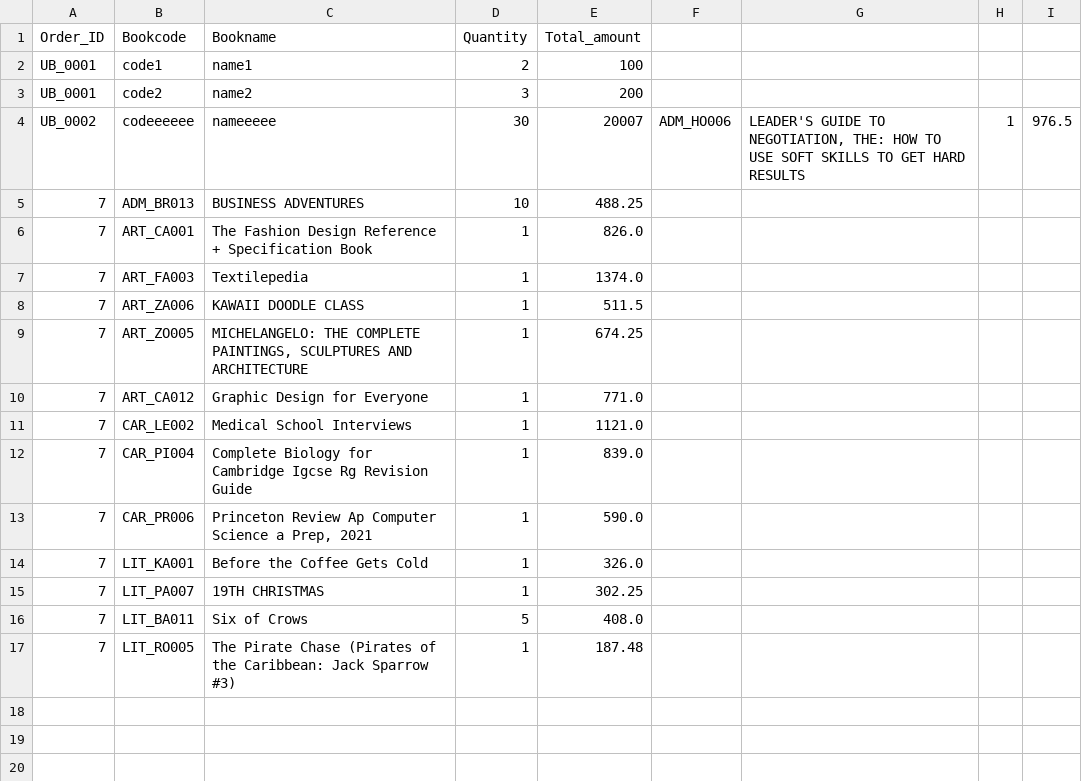
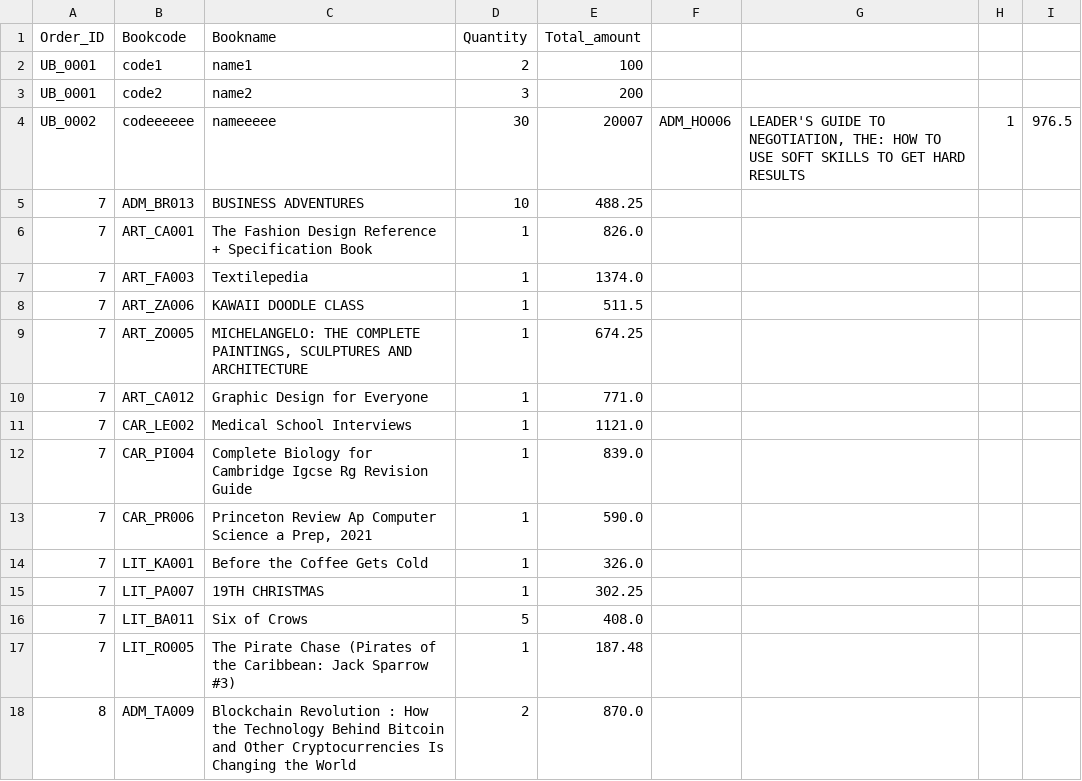
Before and after one commit to kuroisep/Unknown-Bookstore-Application, a CSV file: UnknownShop/database/order_detail.csv, drawn as a sheet; the diff names each change by its address in the sheet, - before the commit and + after, or states it on an @@ line.

```diff
--- a/UnknownShop/database/order_detail.csv
+++ b/UnknownShop/database/order_detail.csv
+row 18: 8 | ADM_TA009 | Blockchain Revolution : How the Technology Behind Bitcoin and Other Cryptocurrencies Is Changing the World | 2 | 870.0
```
Also changed, not shown: UnknownShop/database/order.csv, login.csv, 1 other file.
